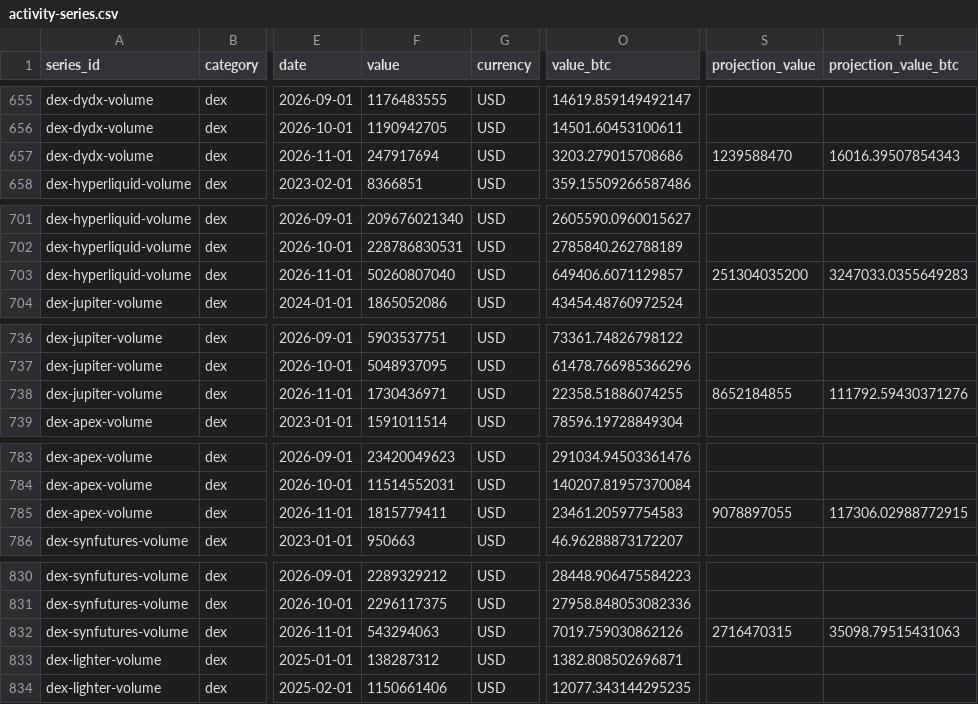
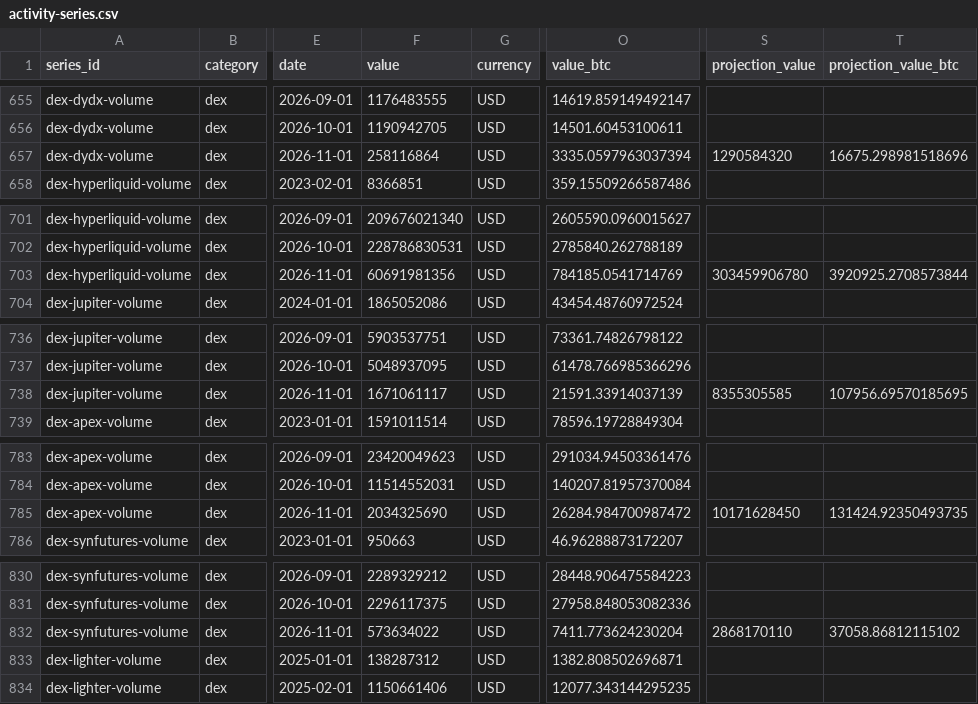
Before and after one commit to iixo3/activity-atlas, a CSV file: public/data/activity-series.csv, drawn as a sheet; only a part is shown, gaps mark what is left out; the diff covers the shown part only; the diff names each change by its address in the sheet, - before the commit and + after, or states it on an @@ line.

```diff
--- a/public/data/activity-series.csv
+++ b/public/data/activity-series.csv
-F657 (value): 247917694
+F657 (value): 258116864
-O657 (value_btc): 3203.279015708686
+O657 (value_btc): 3335.0597963037394
-S657 (projection_value): 1239588470
+S657 (projection_value): 1290584320
-T657 (projection_value_btc): 16016.39507854343
+T657 (projection_value_btc): 16675.298981518696
-F703 (value): 50260807040
+F703 (value): 60691981356
-O703 (value_btc): 649406.6071129857
+O703 (value_btc): 784185.0541714769
-S703 (projection_value): 251304035200
+S703 (projection_value): 303459906780
-T703 (projection_value_btc): 3247033.0355649283
+T703 (projection_value_btc): 3920925.2708573844
-F738 (value): 1730436971
+F738 (value): 1671061117
-O738 (value_btc): 22358.51886074255
+O738 (value_btc): 21591.33914037139
-S738 (projection_value): 8652184855
+S738 (projection_value): 8355305585
-T738 (projection_value_btc): 111792.59430371276
+T738 (projection_value_btc): 107956.69570185695
-F785 (value): 1815779411
+F785 (value): 2034325690
-O785 (value_btc): 23461.20597754583
+O785 (value_btc): 26284.984700987472
-S785 (projection_value): 9078897055
+S785 (projection_value): 10171628450
-T785 (projection_value_btc): 117306.02988772915
+T785 (projection_value_btc): 131424.92350493735
-F832 (value): 543294063
+F832 (value): 573634022
-O832 (value_btc): 7019.759030862126
+O832 (value_btc): 7411.773624230204
-S832 (projection_value): 2716470315
+S832 (projection_value): 2868170110
-T832 (projection_value_btc): 35098.79515431063
+T832 (projection_value_btc): 37058.86812115102
```
Also changed, not shown: 30 edited cells elsewhere in this file, 4 other files.
